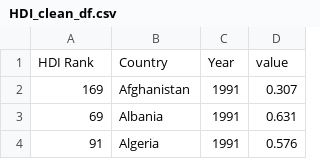
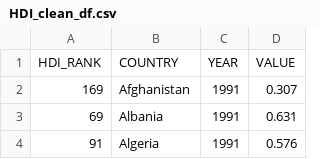
Before and after one commit to InsiyaKanjee/Project-2, a CSV file: Resources/HDI_clean_df.csv, drawn as a sheet; only a part is shown.

```diff
--- a/Resources/HDI_clean_df.csv
+++ b/Resources/HDI_clean_df.csv
@@ -1,2 +1,2 @@
-HDI Rank,Country,Year,value
+HDI_RANK,COUNTRY,YEAR,VALUE
 169, Afghanistan,1991,0.307
```
Also changed, not shown: 1 other file.
